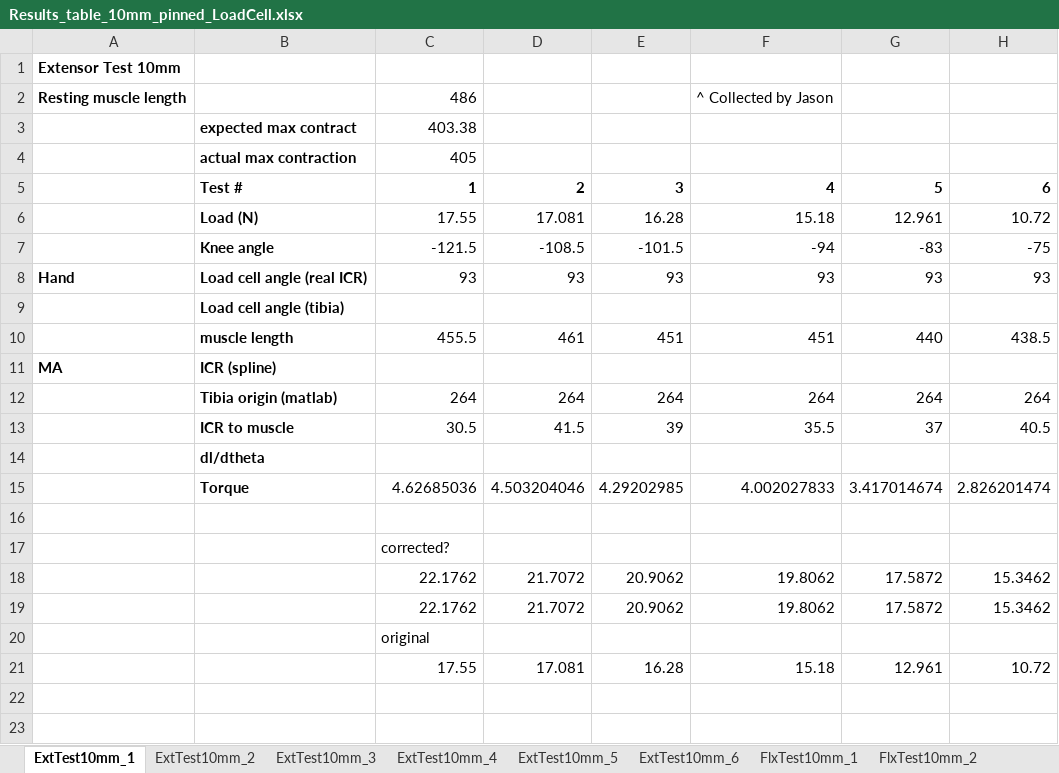
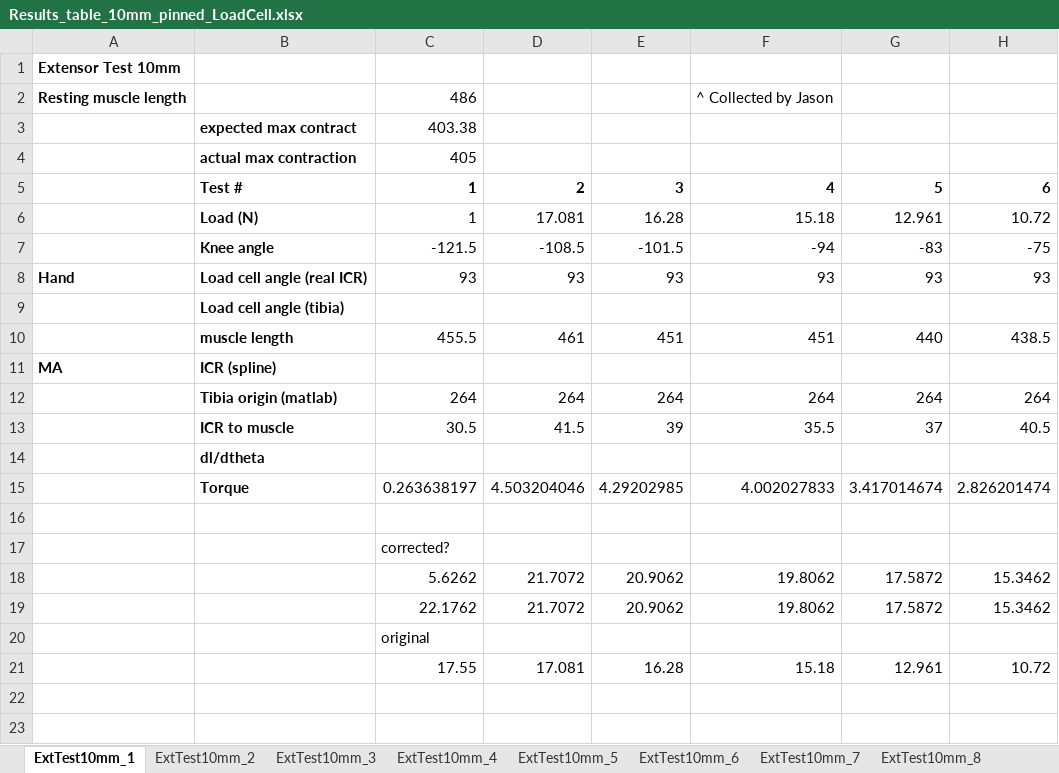
Before and after one commit to Agile-and-Adaptive-Robotics/Bipedal_Robot, an Excel workbook: Testing_Data/2022_02_Festo/Results_table_10mm_pinned_LoadCell.xlsx, sheet ExtTest10mm_1, drawn as a sheet; only a part is shown; values as stored, in another font and other column widths than the file's, no borders; charts and pictures not drawn; the diff names each change by its address in the sheet, - before the commit and + after, or states it on an @@ line.

```diff
--- a/Testing_Data/2022_02_Festo/Results_table_10mm_pinned_LoadCell.xlsx (sheet ExtTest10mm_1)
+++ b/Testing_Data/2022_02_Festo/Results_table_10mm_pinned_LoadCell.xlsx (sheet ExtTest10mm_1)
+sheet tab: ExtTest10mm_7
+sheet tab: ExtTest10mm_8
-C6: 17.55
+C6: 1
-C15: 4.62685036
+C15: 0.263638197
-C18: 22.1762
+C18: 5.6262
```
Also changed, not shown: sheet ExtTest10mm_6, other sheet tabs, charts or pictures, 1 other file.
